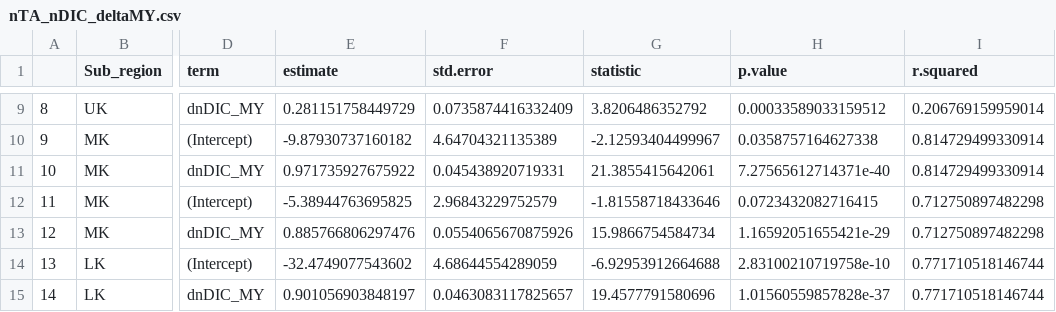
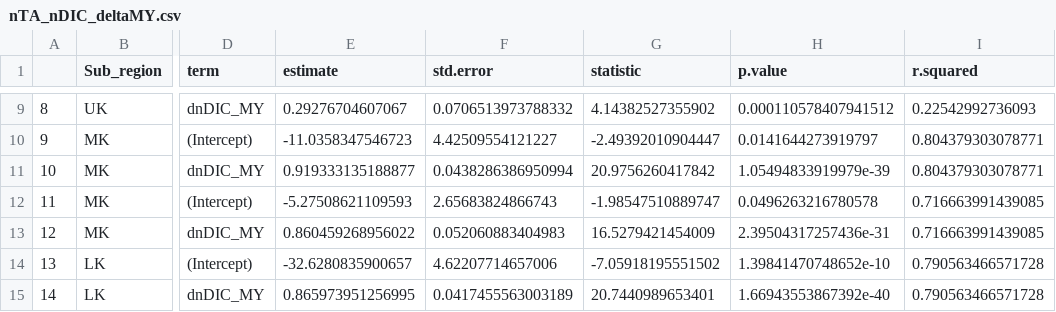
Before and after one commit to anampc/FLK_Climate, a CSV file: CarbChem/FLK_results/nTA_nDIC_deltaMY.csv, drawn as a sheet; only a part is shown, gaps mark what is left out; the diff covers the shown part only; the diff names each change by its address in the sheet, - before the commit and + after, or states it on an @@ line.

```diff
--- a/CarbChem/FLK_results/nTA_nDIC_deltaMY.csv
+++ b/CarbChem/FLK_results/nTA_nDIC_deltaMY.csv
-E9 (estimate): 0.281151758449729
+E9 (estimate): 0.29276704607067
-F9 (std.error): 0.0735874416332409
+F9 (std.error): 0.0706513973788332
-G9 (statistic): 3.8206486352792
+G9 (statistic): 4.14382527355902
-H9 (p.value): 0.00033589033159512
+H9 (p.value): 0.000110578407941512
-I9 (r.squared): 0.206769159959014
+I9 (r.squared): 0.22542992736093
-E10 (estimate): -9.87930737160182
+E10 (estimate): -11.0358347546723
-F10 (std.error): 4.64704321135389
+F10 (std.error): 4.42509554121227
-G10 (statistic): -2.12593404499967
+G10 (statistic): -2.49392010904447
-H10 (p.value): 0.0358757164627338
+H10 (p.value): 0.0141644273919797
-I10:I11 (r.squared): 0.814729499330914
+I10:I11 (r.squared): 0.804379303078771
-E11 (estimate): 0.971735927675922
+E11 (estimate): 0.919333135188877
-F11 (std.error): 0.045438920719331
+F11 (std.error): 0.0438286386950994
-G11 (statistic): 21.3855415642061
+G11 (statistic): 20.9756260417842
-H11 (p.value): 7.27565612714371e-40
+H11 (p.value): 1.05494833919979e-39
-E12 (estimate): -5.38944763695825
+E12 (estimate): -5.27508621109593
-F12 (std.error): 2.96843229752579
+F12 (std.error): 2.65683824866743
-G12 (statistic): -1.81558718433646
+G12 (statistic): -1.98547510889747
-H12 (p.value): 0.0723432082716415
+H12 (p.value): 0.0496263216780578
-I12:I13 (r.squared): 0.712750897482298
+I12:I13 (r.squared): 0.716663991439085
-E13 (estimate): 0.885766806297476
+E13 (estimate): 0.860459268956022
-F13 (std.error): 0.0554065670875926
+F13 (std.error): 0.052060883404983
-G13 (statistic): 15.9866754584734
+G13 (statistic): 16.5279421454009
-H13 (p.value): 1.16592051655421e-29
+H13 (p.value): 2.39504317257436e-31
-E14 (estimate): -32.4749077543602
+E14 (estimate): -32.6280835900657
-F14 (std.error): 4.68644554289059
+F14 (std.error): 4.62207714657006
-G14 (statistic): -6.92953912664688
+G14 (statistic): -7.05918195551502
-H14 (p.value): 2.83100210719758e-10
+H14 (p.value): 1.39841470748652e-10
-I14:I15 (r.squared): 0.771710518146744
+I14:I15 (r.squared): 0.790563466571728
-E15 (estimate): 0.901056903848197
+E15 (estimate): 0.865973951256995
-F15 (std.error): 0.0463083117825657
+F15 (std.error): 0.0417455563003189
-G15 (statistic): 19.4577791580696
+G15 (statistic): 20.7440989653401
-H15 (p.value): 1.01560559857828e-37
+H15 (p.value): 1.66943553867392e-40
```
Also changed, not shown: 45 edited cells elsewhere in this file, CarbChem/Cases_WS.csv, CarbChem/meanSTP.csv, 38 other files.
